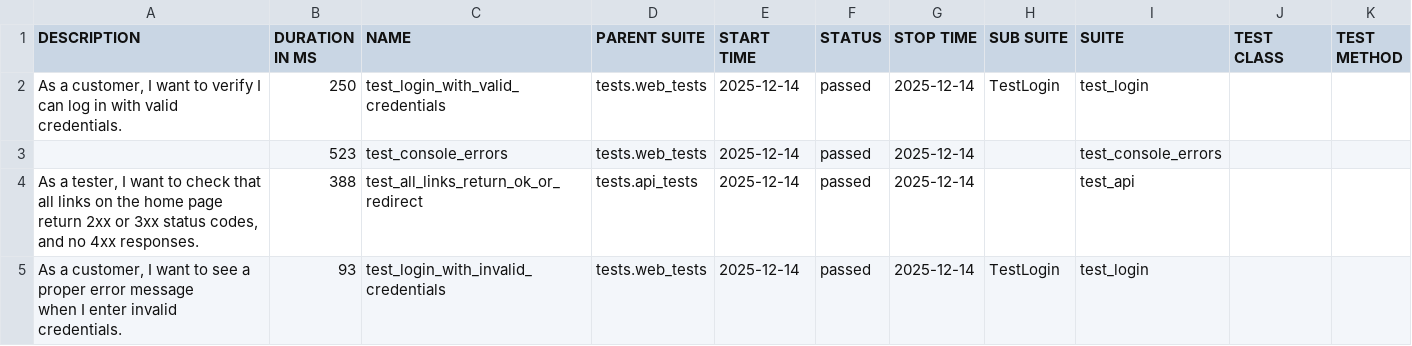
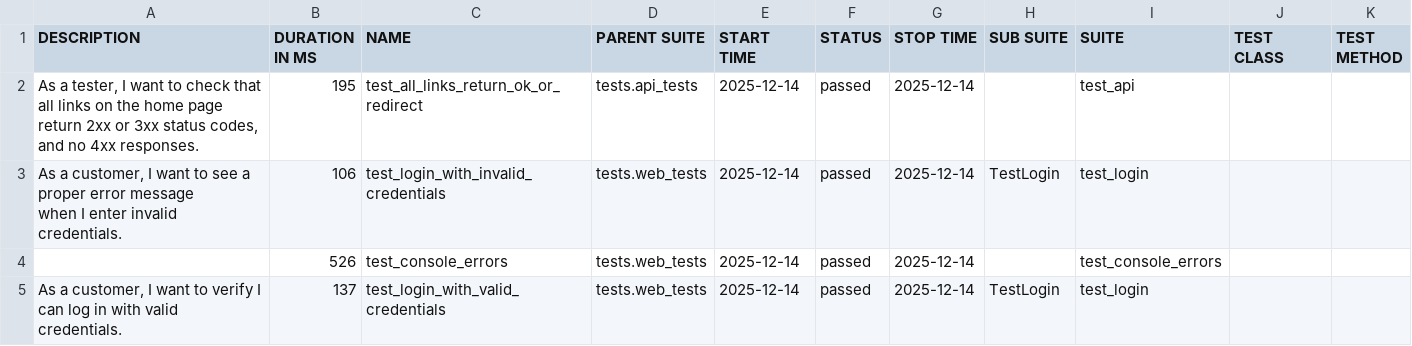
Before and after one commit to anothermessiah/le_test_assignment, a CSV file: data/suites.csv, drawn as a sheet.

```diff
--- a/data/suites.csv
+++ b/data/suites.csv
@@ -1,13 +1,13 @@
 "DESCRIPTION","DURATION IN MS","NAME","PARENT SUITE","START TIME","STATUS","STOP TIME","SUB SUITE","SUITE","TEST CLASS","TEST METHOD"
-"
-        As a customer, I want to verify I can log in with valid credentials.
-        ","250","test_login_with_valid_credentials","tests.web_tests","2025-12-14","passed","2025-12-14","TestLogin","test_login","",""
-"","523","test_console_errors","tests.web_tests","2025-12-14","passed","2025-12-14","","test_console_errors","",""
-"
-    As a tester, I want to check that all links on the home page
-    return 2xx or 3xx status codes, and no 4xx responses.
-    ","388","test_all_links_return_ok_or_redirect","tests.api_tests","2025-12-14","passed","2025-12-14","","test_api","",""
-"
-        As a customer, I want to see a proper error message
-        when I enter invalid credentials.
-        ","93","test_login_with_invalid_credentials","tests.web_tests","2025-12-14","passed","2025-12-14","TestLogin","test_login","",""
+"
+    As a tester, I want to check that all links on the home page
+    return 2xx or 3xx status codes, and no 4xx responses.
+    ","195","test_all_links_return_ok_or_redirect","tests.api_tests","2025-12-14","passed","2025-12-14","","test_api","",""
+"
+        As a customer, I want to see a proper error message
+        when I enter invalid credentials.
+        ","106","test_login_with_invalid_credentials","tests.web_tests","2025-12-14","passed","2025-12-14","TestLogin","test_login","",""
+"","526","test_console_errors","tests.web_tests","2025-12-14","passed","2025-12-14","","test_console_errors","",""
+"
+        As a customer, I want to verify I can log in with valid credentials.
+        ","137","test_login_with_valid_credentials","tests.web_tests","2025-12-14","passed","2025-12-14","TestLogin","test_login","",""
```
Also changed, not shown: 22 other files.
